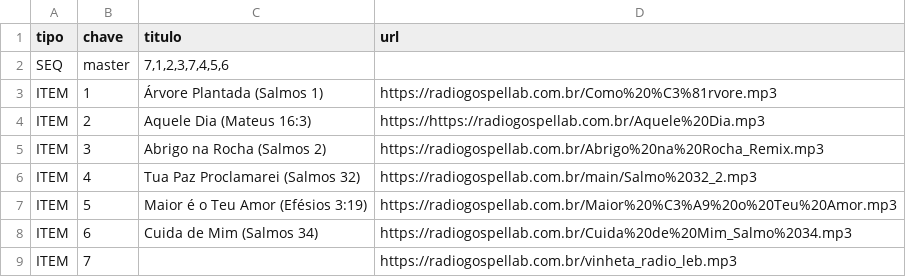
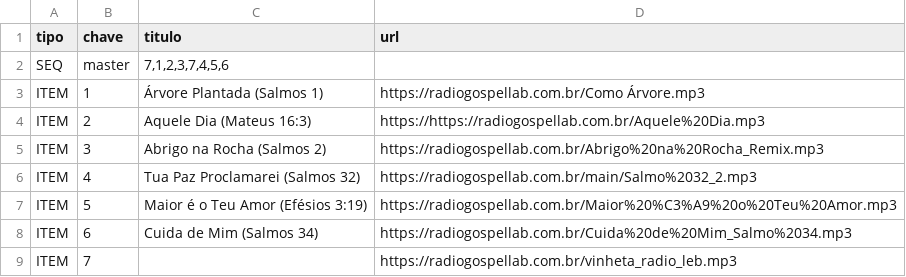
Before and after one commit to jonnybrazil/estacao-gospel-lab, a CSV file: playlist.csv, drawn as a sheet.

Commit message:
Update playlist.csv

```diff
--- a/playlist.csv
+++ b/playlist.csv
@@ -2,3 +2,3 @@ tipo,chave,titulo,url,
 SEQ,master,"7,1,2,3,7,4,5,6",,
-ITEM,1,"Árvore Plantada (Salmos 1)","https://radiogospellab.com.br/Como%20%C3%81rvore.mp3",
+ITEM,1,"Árvore Plantada (Salmos 1)","https://radiogospellab.com.br/Como Árvore.mp3",
 ITEM,2,"Aquele Dia (Mateus 16:3)","https://https://radiogospellab.com.br/Aquele%20Dia.mp3",
```
